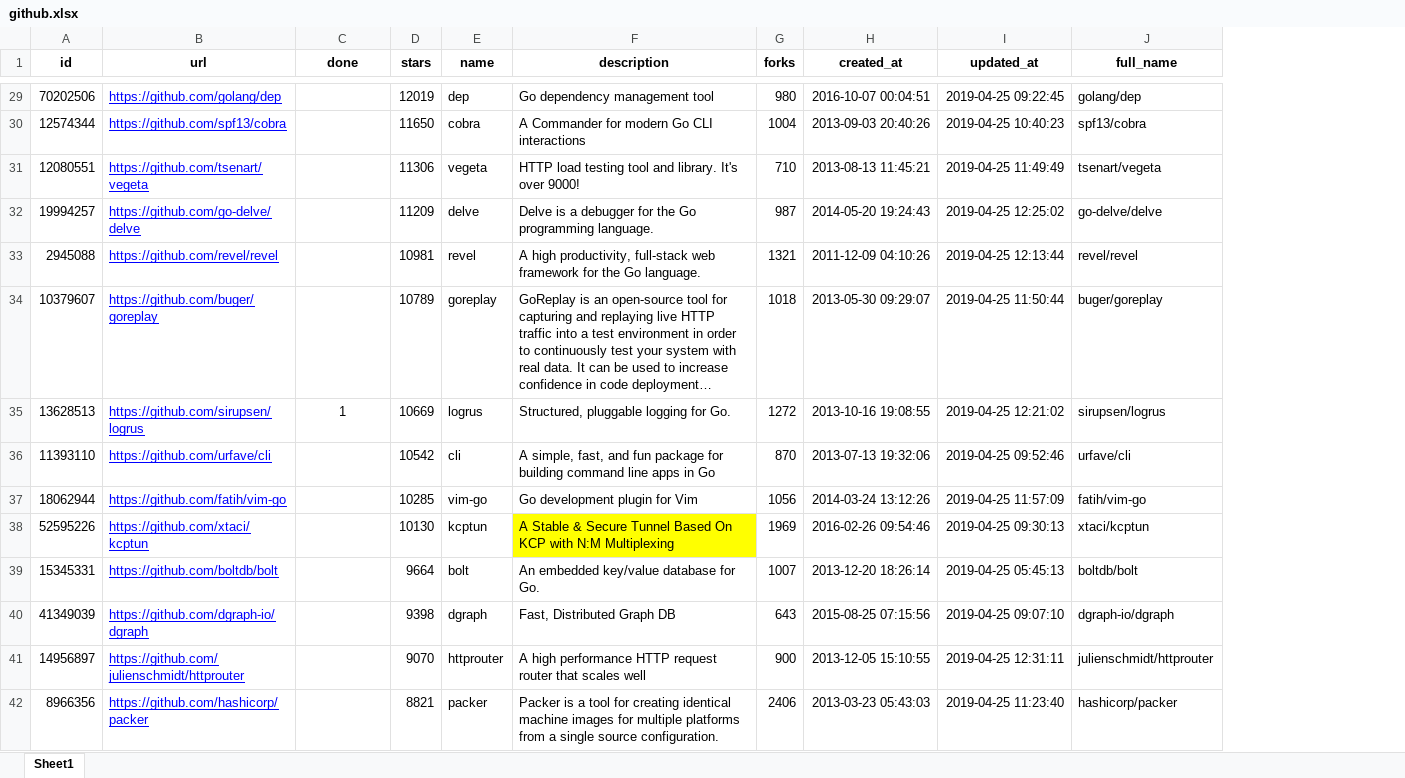
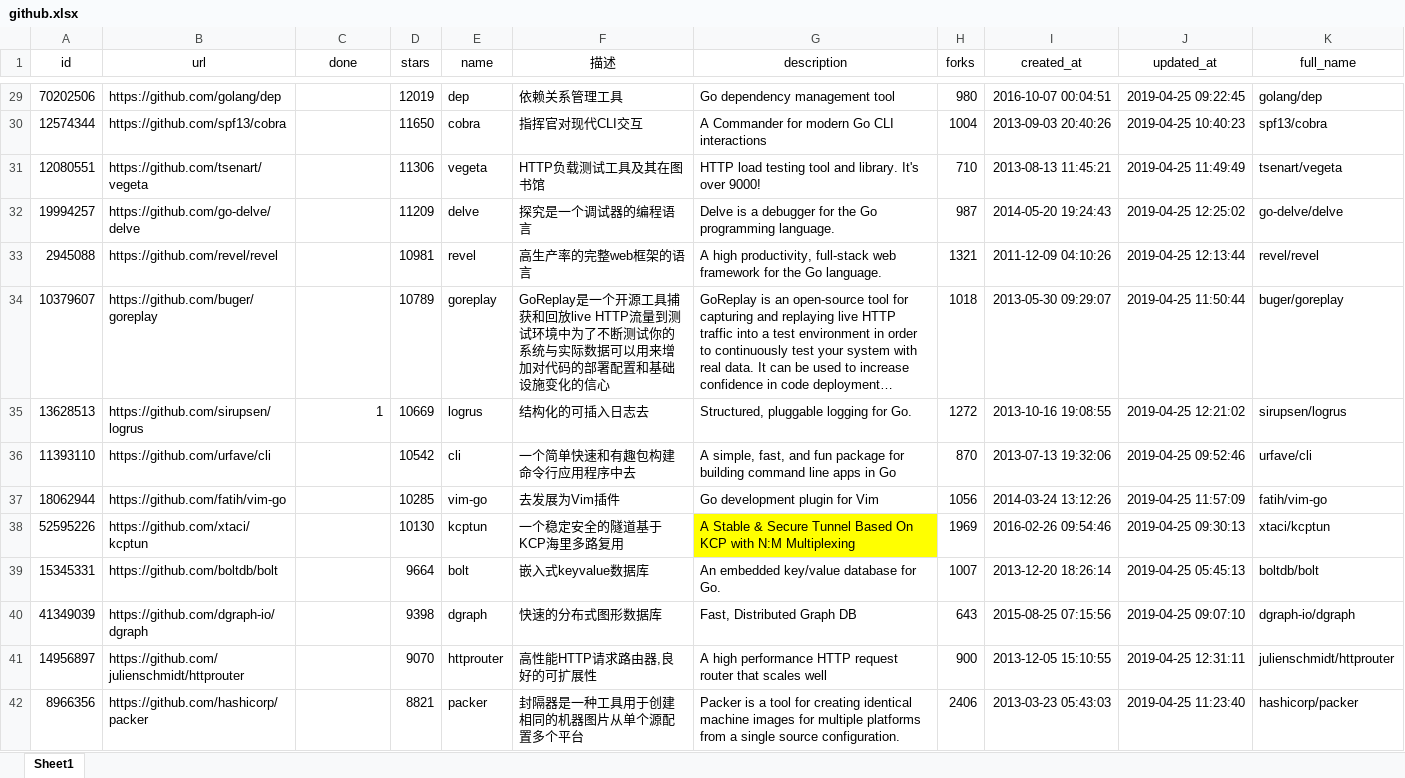
Before and after one commit to githubao/xiao-gorepos, an Excel workbook: github.xlsx, sheet Sheet1, drawn as a sheet; only a part is shown, gaps mark what is left out; long unchanged cells end in …; values as stored, in another font and other column widths than the file's, no borders; addresses are those after the commit; the diff covers the shown part only; the diff names each change by its address in the sheet, - before the commit and + after, or states it on an @@ line.

```diff
--- a/github.xlsx (sheet Sheet1)
+++ b/github.xlsx (sheet Sheet1)
+column F (描述), rows 29-42: 依赖关系管理工具 | 指挥官对现代CLI交互 | HTTP负载测试工具及其在图书馆 | 探究是一个调试器的编程语言 | 高生产率的完整web框架的语言 | GoReplay是一个开源工具捕获和回放live HTTP流量到测试环境中为了不断测试你的系统与实际数据可以用来增加对代码的部署配置和基础设施变化的信心 | 结构化的可插入日志去 | 一个简单快速和有趣包构建命令行应用程序中去 | 去发展为Vim插件 | 一个稳定安全的隧道基于KCP海里多路复用 | 嵌入式keyvalue数据库 | 快速的分布式图形数据库 | 高性能HTTP请求路由器,良好的可扩展性 | 封隔器是一种工具用于创建相同的机器图片从单个源配置多个平台
-A1:E1 bold: on
+A1:E1 bold: off
-G1:K1 bold: on
+G1:K1 bold: off
@@ B29:B42 underline: on → off, text colour: #0000FF → black @@
-C35 alignment: center
+C35 alignment: right
```
Also changed, not shown: 1 edited cell and cell formats elsewhere in this sheet, formulas that keep their value, 3 other files.
